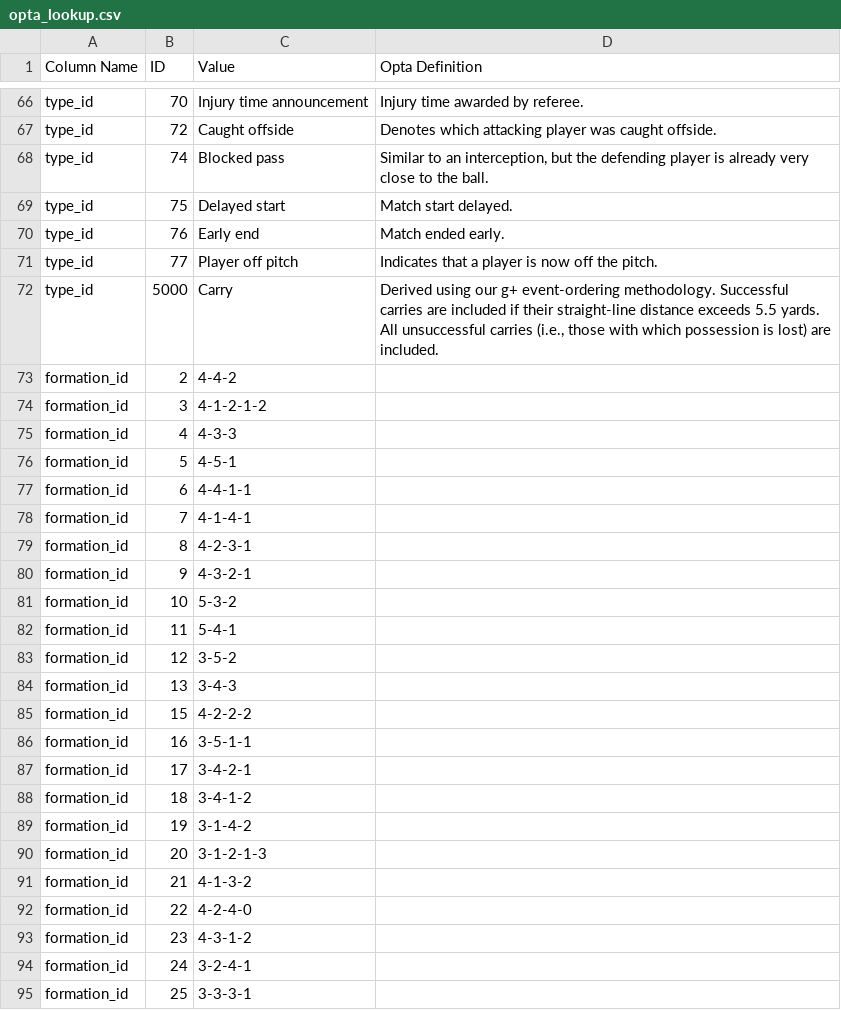
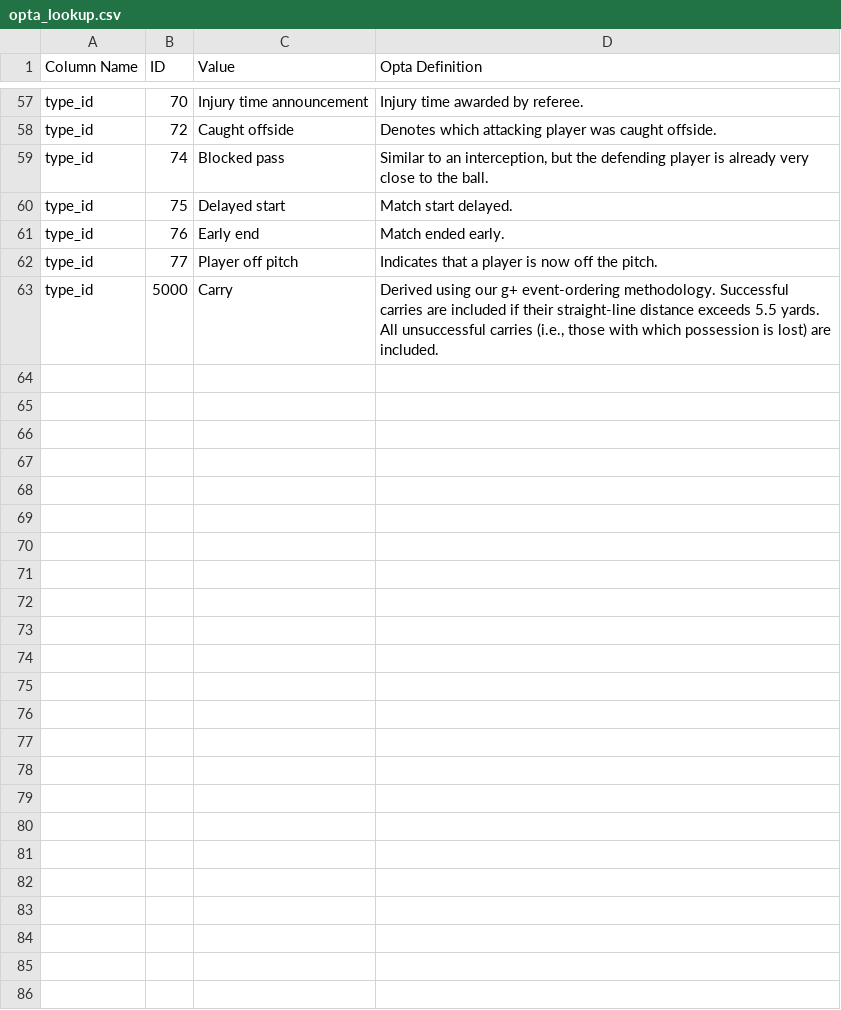
Before and after one commit to etmckinley/goals_added_wheels, a CSV file: opta_lookup.csv, drawn as a sheet; only a part is shown, gaps mark what is left out; the diff covers the shown part only; the diff names each change by its address in the sheet, - before the commit and + after, or states it on an @@ line.

Commit message:
Update opta_lookup.csv

```diff
--- a/opta_lookup.csv
+++ b/opta_lookup.csv
-row 73: formation_id | 2 | 4-4-2
-row 74: formation_id | 3 | 4-1-2-1-2
-row 75: formation_id | 4 | 4-3-3
-row 76: formation_id | 5 | 4-5-1
-row 77: formation_id | 6 | 4-4-1-1
-row 78: formation_id | 7 | 4-1-4-1
-row 79: formation_id | 8 | 4-2-3-1
-row 80: formation_id | 9 | 4-3-2-1
-row 81: formation_id | 10 | 5-3-2
-row 82: formation_id | 11 | 5-4-1
-row 83: formation_id | 12 | 3-5-2
-row 84: formation_id | 13 | 3-4-3
-row 85: formation_id | 15 | 4-2-2-2
-row 86: formation_id | 16 | 3-5-1-1
-row 87: formation_id | 17 | 3-4-2-1
-row 88: formation_id | 18 | 3-4-1-2
-row 89: formation_id | 19 | 3-1-4-2
-row 90: formation_id | 20 | 3-1-2-1-3
-row 91: formation_id | 21 | 4-1-3-2
-row 92: formation_id | 22 | 4-2-4-0
-row 93: formation_id | 23 | 4-3-1-2
-row 94: formation_id | 24 | 3-2-4-1
-row 95: formation_id | 25 | 3-3-3-1
```
Also changed, not shown: 9 removed rows elsewhere in this file.
